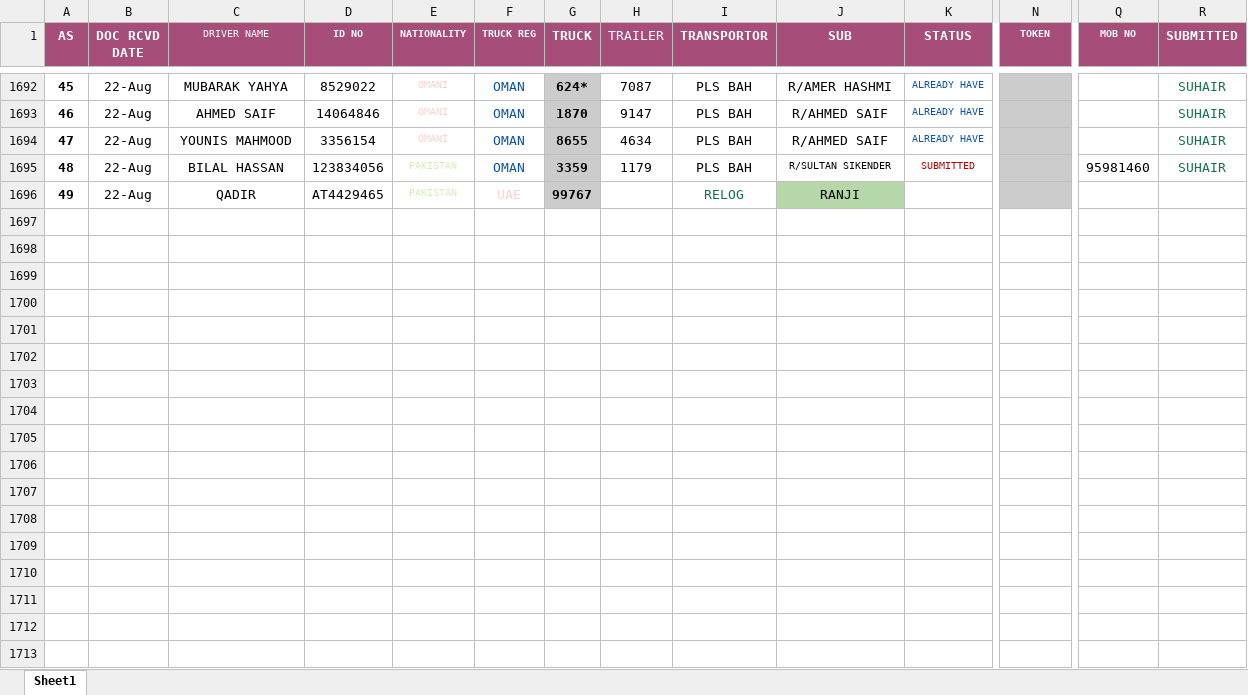
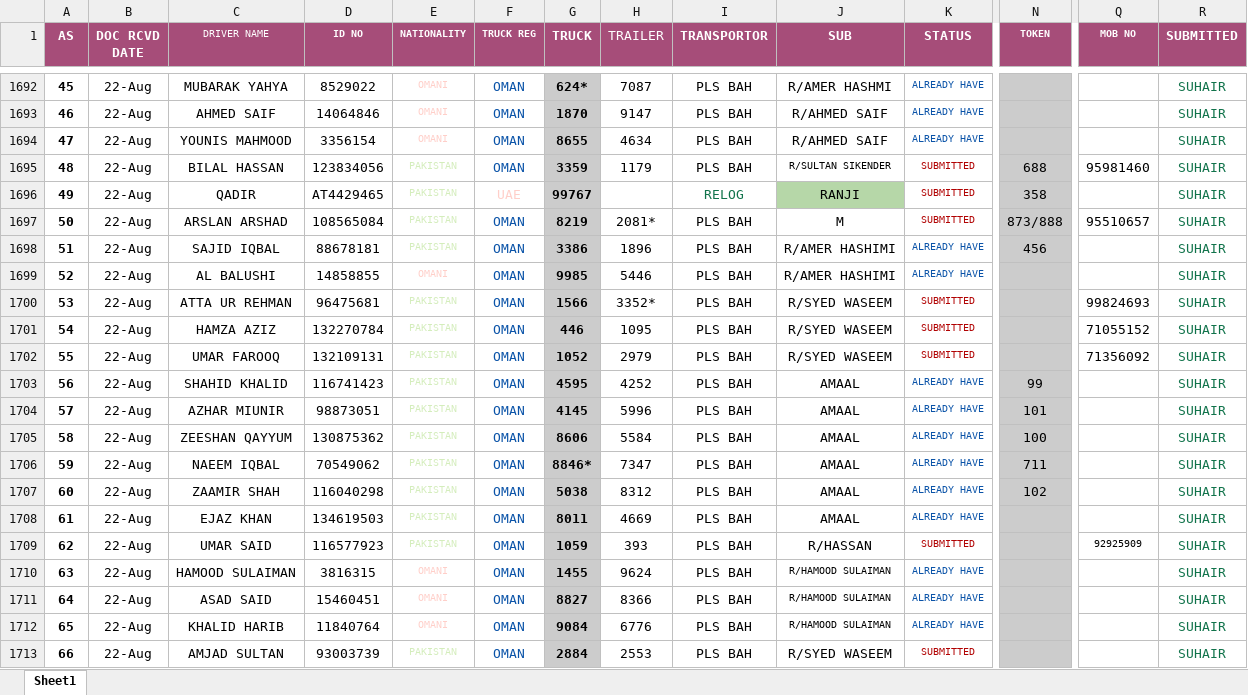
Before and after one commit to connectharundas/global-pacific-truck-search, an Excel workbook: data/sampledata.xlsx, sheet Sheet1, drawn as a sheet; only a part is shown, gaps mark what is left out; values as stored, in another font and other column widths than the file's, no borders; rows hold the shown columns only; the diff covers the shown part only; the diff names each change by its address in the sheet, - before the commit and + after, or states it on an @@ line.

Commit message:
22 20pm

```diff
--- a/data/sampledata.xlsx (sheet Sheet1)
+++ b/data/sampledata.xlsx (sheet Sheet1)
-N1695 (TOKEN): (empty)
+N1695 (TOKEN): 688
-K1696 (STATUS): (empty)
+K1696 (STATUS): SUBMITTED
-N1696 (TOKEN): (empty)
+N1696 (TOKEN): 358
-R1696 (SUBMITTED): (empty)
+R1696 (SUBMITTED): SUHAIR
+row 1697: 50 | 22-Aug | ARSLAN ARSHAD | 108565084 | PAKISTAN | OMAN | 8219 | 2081* | PLS BAH | M | SUBMITTED | 873/888 | 95510657 | SUHAIR
+row 1698: 51 | 22-Aug | SAJID IQBAL | 88678181 | PAKISTAN | OMAN | 3386 | 1896 | PLS BAH | R/AMER HASHIMI | ALREADY HAVE | 456 |  | SUHAIR
+row 1699: 52 | 22-Aug | AL BALUSHI | 14858855 | OMANI | OMAN | 9985 | 5446 | PLS BAH | R/AMER HASHIMI | ALREADY HAVE |  |  | SUHAIR
+row 1700: 53 | 22-Aug | ATTA UR REHMAN | 96475681 | PAKISTAN | OMAN | 1566 | 3352* | PLS BAH | R/SYED WASEEM | SUBMITTED |  | 99824693 | SUHAIR
+row 1701: 54 | 22-Aug | HAMZA AZIZ | 132270784 | PAKISTAN | OMAN | 446 | 1095 | PLS BAH | R/SYED WASEEM | SUBMITTED |  | 71055152 | SUHAIR
+row 1702: 55 | 22-Aug | UMAR FAROOQ | 132109131 | PAKISTAN | OMAN | 1052 | 2979 | PLS BAH | R/SYED WASEEM | SUBMITTED |  | 71356092 | SUHAIR
+row 1703: 56 | 22-Aug | SHAHID KHALID | 116741423 | PAKISTAN | OMAN | 4595 | 4252 | PLS BAH | AMAAL | ALREADY HAVE | 99 |  | SUHAIR
+row 1704: 57 | 22-Aug | AZHAR MIUNIR | 98873051 | PAKISTAN | OMAN | 4145 | 5996 | PLS BAH | AMAAL | ALREADY HAVE | 101 |  | SUHAIR
+row 1705: 58 | 22-Aug | ZEESHAN QAYYUM | 130875362 | PAKISTAN | OMAN | 8606 | 5584 | PLS BAH | AMAAL | ALREADY HAVE | 100 |  | SUHAIR
+row 1706: 59 | 22-Aug | NAEEM IQBAL | 70549062 | PAKISTAN | OMAN | 8846* | 7347 | PLS BAH | AMAAL | ALREADY HAVE | 711 |  | SUHAIR
+row 1707: 60 | 22-Aug | ZAAMIR SHAH | 116040298 | PAKISTAN | OMAN | 5038 | 8312 | PLS BAH | AMAAL | ALREADY HAVE | 102 |  | SUHAIR
+row 1708: 61 | 22-Aug | EJAZ KHAN | 134619503 | PAKISTAN | OMAN | 8011 | 4669 | PLS BAH | AMAAL | ALREADY HAVE |  |  | SUHAIR
+row 1709: 62 | 22-Aug | UMAR SAID | 116577923 | PAKISTAN | OMAN | 1059 | 393 | PLS BAH | R/HASSAN | SUBMITTED |  | 92925909 | SUHAIR
+row 1710: 63 | 22-Aug | HAMOOD SULAIMAN | 3816315 | OMANI | OMAN | 1455 | 9624 | PLS BAH | R/HAMOOD SULAIMAN | ALREADY HAVE |  |  | SUHAIR
+row 1711: 64 | 22-Aug | ASAD SAID | 15460451 | OMANI | OMAN | 8827 | 8366 | PLS BAH | R/HAMOOD SULAIMAN | ALREADY HAVE |  |  | SUHAIR
+row 1712: 65 | 22-Aug | KHALID HARIB | 11840764 | OMANI | OMAN | 9084 | 6776 | PLS BAH | R/HAMOOD SULAIMAN | ALREADY HAVE |  |  | SUHAIR
+row 1713: 66 | 22-Aug | AMJAD SULTAN | 93003739 | PAKISTAN | OMAN | 2884 | 2553 | PLS BAH | R/SYED WASEEM | SUBMITTED |  |  | SUHAIR
```
Also changed, not shown: 19 added rows and 3 edited cells elsewhere in this sheet.
